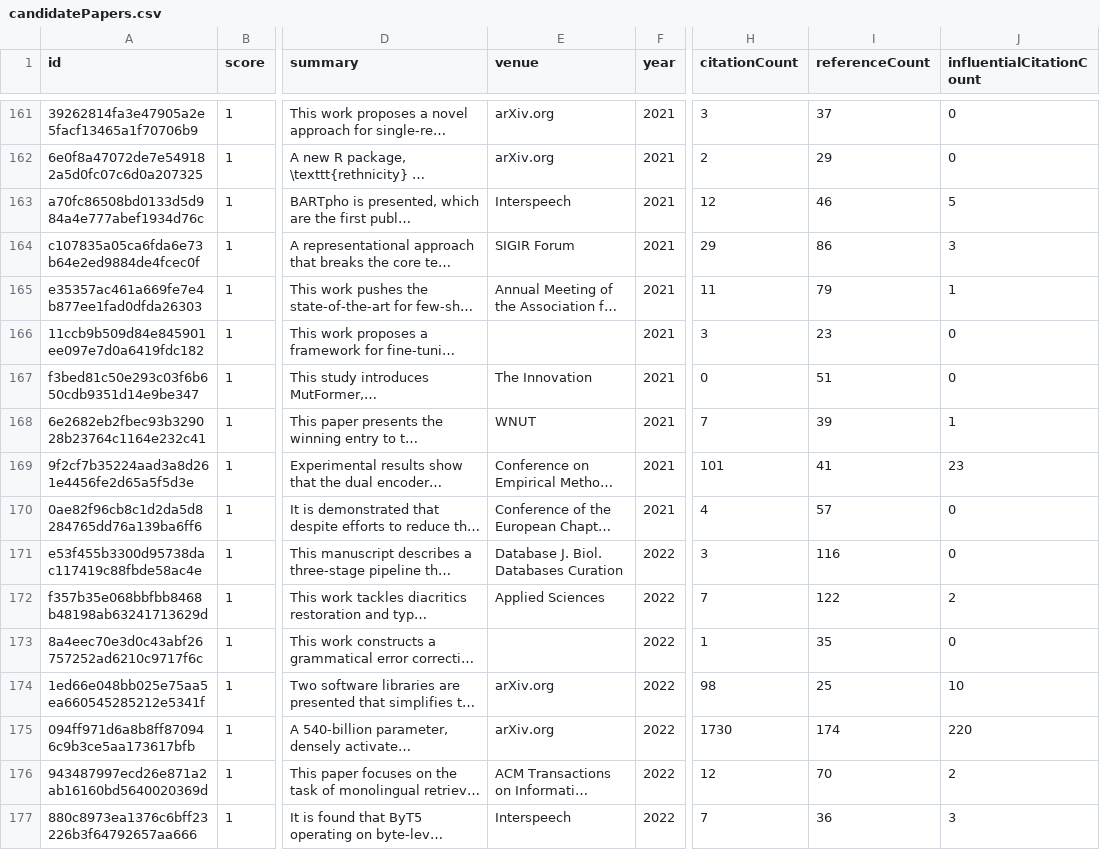
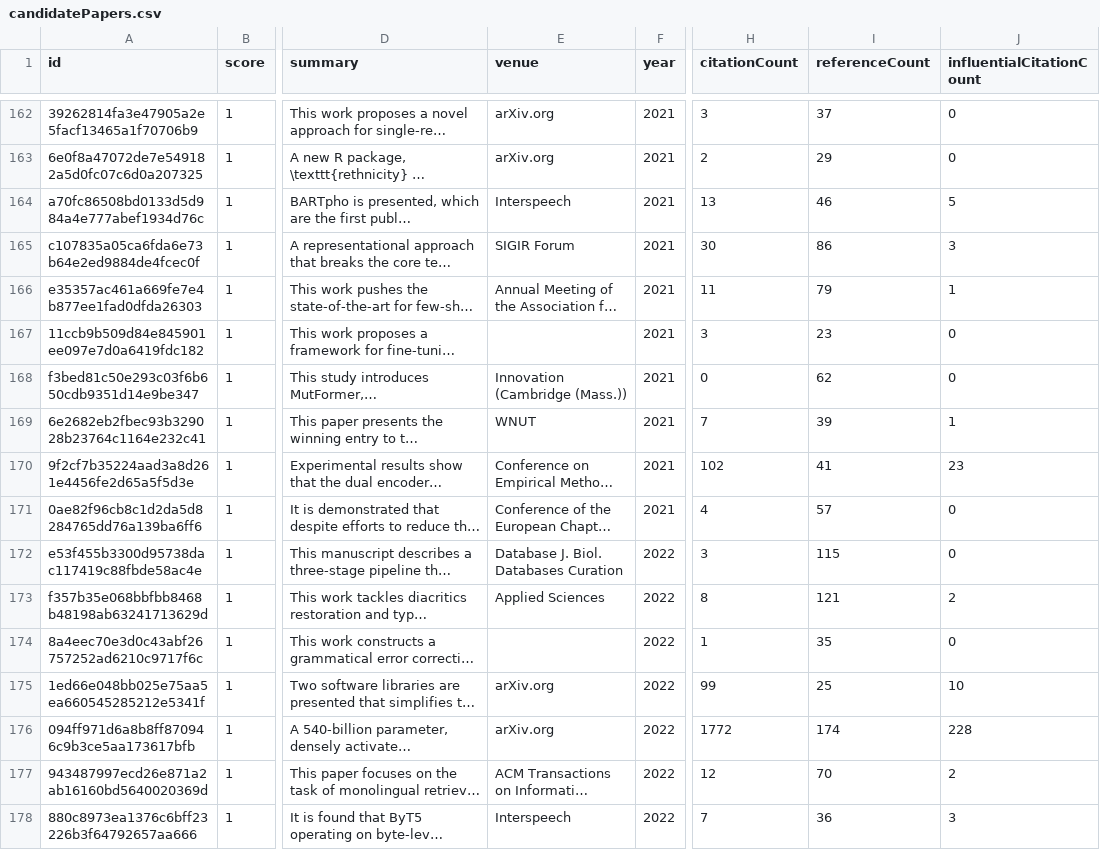
Before and after one commit to avi-jit/tokenization, a CSV file: data/candidatePapers.csv, drawn as a sheet; only a part is shown, gaps mark what is left out; long unchanged cells end in …; addresses are those after the commit; the diff covers the shown part only; the diff names each change by its address in the sheet, - before the commit and + after, or states it on an @@ line.

Commit message:
Add new candidate papers

```diff
--- a/data/candidatePapers.csv
+++ b/data/candidatePapers.csv
-H164 (citationCount): 12
+H164 (citationCount): 13
-H165 (citationCount): 29
+H165 (citationCount): 30
-E168 (venue): The Innovation
+E168 (venue): Innovation (Cambridge (Mass.))
-I168 (referenceCount): 51
+I168 (referenceCount): 62
-H170 (citationCount): 101
+H170 (citationCount): 102
-I172 (referenceCount): 116
+I172 (referenceCount): 115
-H173 (citationCount): 7
+H173 (citationCount): 8
-I173 (referenceCount): 122
+I173 (referenceCount): 121
-H175 (citationCount): 98
+H175 (citationCount): 99
-H176 (citationCount): 1730
+H176 (citationCount): 1772
-J176 (influentialCitationCount): 220
+J176 (influentialCitationCount): 228
```
Also changed, not shown: 1 added row, 1 removed row and 56 edited cells elsewhere in this file, 2 other files.
